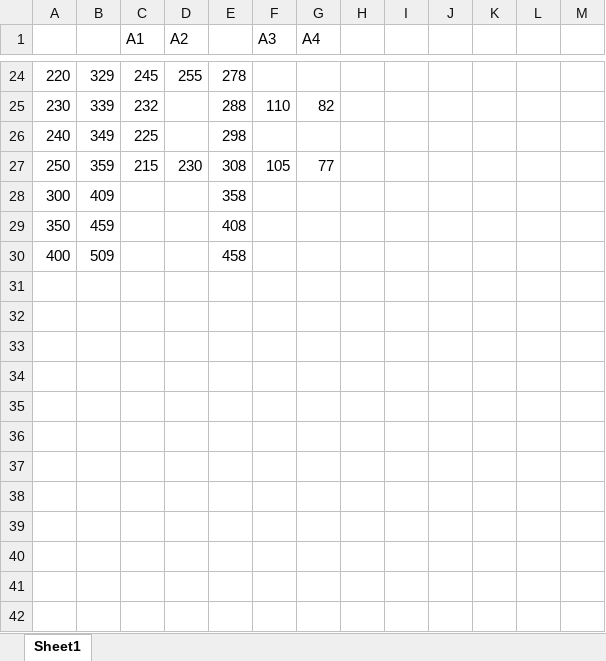
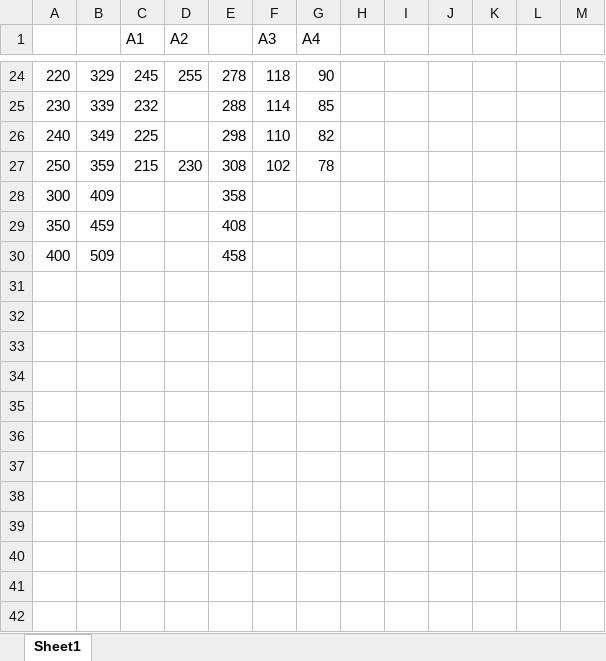
Before and after one commit to Genghis-Kuan/Ettubrute, an Excel workbook: Calibration Spreadsheets/CalibrationSheets.xlsx, sheet Sheet1, drawn as a sheet; only a part is shown, gaps mark what is left out; values as stored, in another font and other column widths than the file's, no borders; charts and pictures not drawn; the diff covers the shown part only; the diff names each change by its address in the sheet, - before the commit and + after, or states it on an @@ line.

```diff
--- a/Calibration Spreadsheets/CalibrationSheets.xlsx (sheet Sheet1)
+++ b/Calibration Spreadsheets/CalibrationSheets.xlsx (sheet Sheet1)
-F24 (A3): (empty)
+F24 (A3): 118
-G24 (A4): (empty)
+G24 (A4): 90
-F25 (A3): 110
+F25 (A3): 114
-G25 (A4): 82
+G25 (A4): 85
-F26 (A3): (empty)
+F26 (A3): 110
-G26 (A4): (empty)
+G26 (A4): 82
-F27 (A3): 105
+F27 (A3): 102
-G27 (A4): 77
+G27 (A4): 78
+row 31: (empty)
+row 32: (empty)
+row 33: (empty)
+row 34: (empty)
+row 35: (empty)
+row 36: (empty)
+row 37: (empty)
+row 38: (empty)
+row 39: (empty)
+row 40: (empty)
+row 41: (empty)
+row 42: (empty)
```
Also changed, not shown: 41 added rows and 32 edited cells elsewhere in this sheet, charts or pictures.
